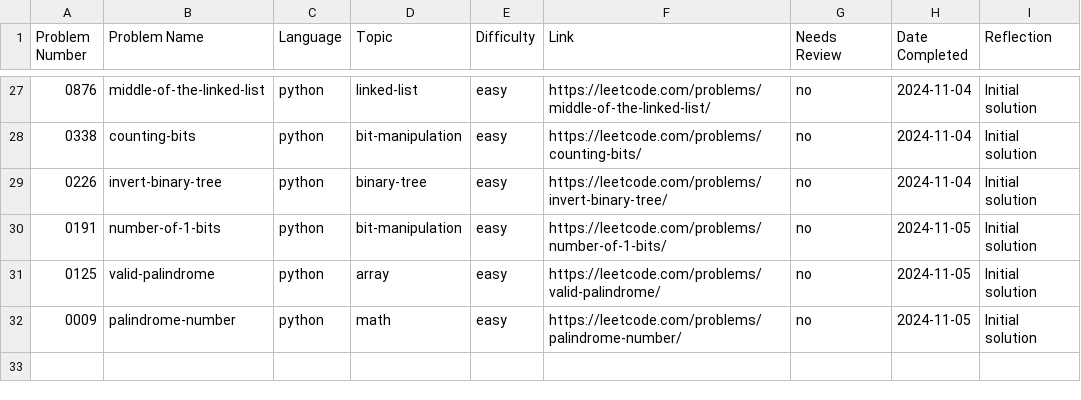
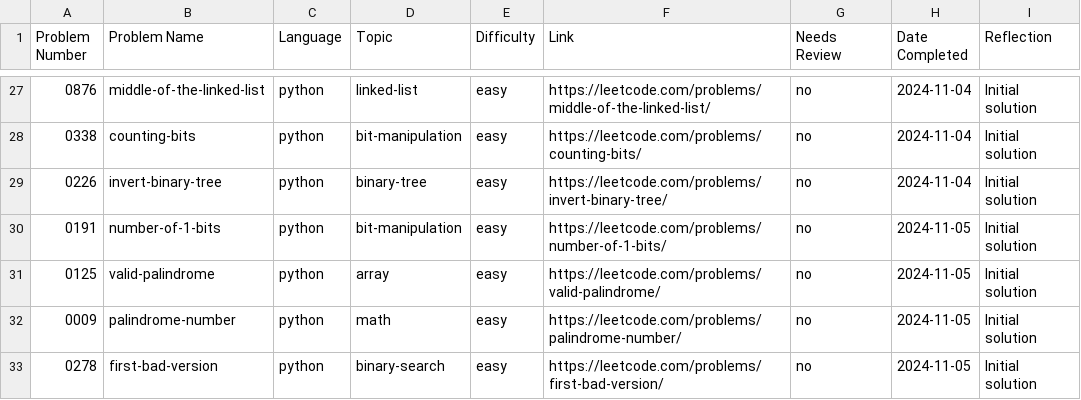
Before and after one commit to ElfarraDev/LeetcodeSolutions, a CSV file: leetcode_log.csv, drawn as a sheet; only a part is shown, gaps mark what is left out.

Commit message:
Add solution for LeetCode 0278: first-bad-version (python, binary-search, easy)

```diff
--- a/leetcode_log.csv
+++ b/leetcode_log.csv
@@ -32 +32,2 @@ Problem Number,Problem Name,Language,Topic,Difficulty,Link,Needs Review,Date Com
 0009,"palindrome-number",python,math,easy,https://leetcode.com/problems/palindrome-number/,no,2024-11-05,"Initial solution"
+0278,"first-bad-version",python,binary-search,easy,https://leetcode.com/problems/first-bad-version/,no,2024-11-05,"Initial solution"
```
Also changed, not shown: 2 other files.
